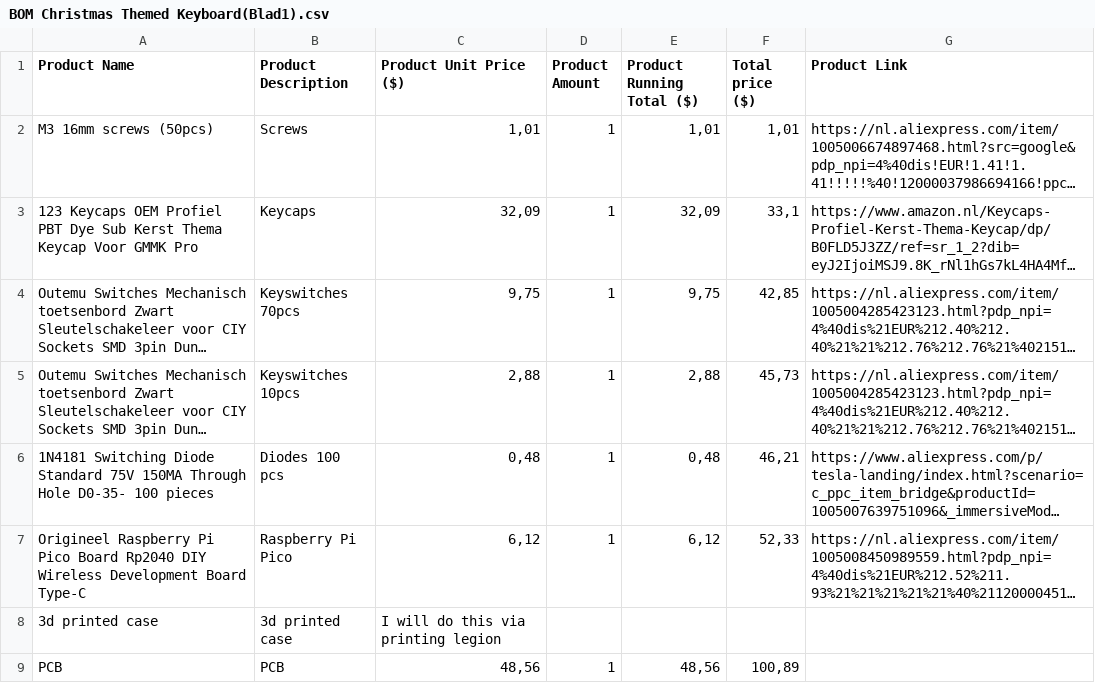
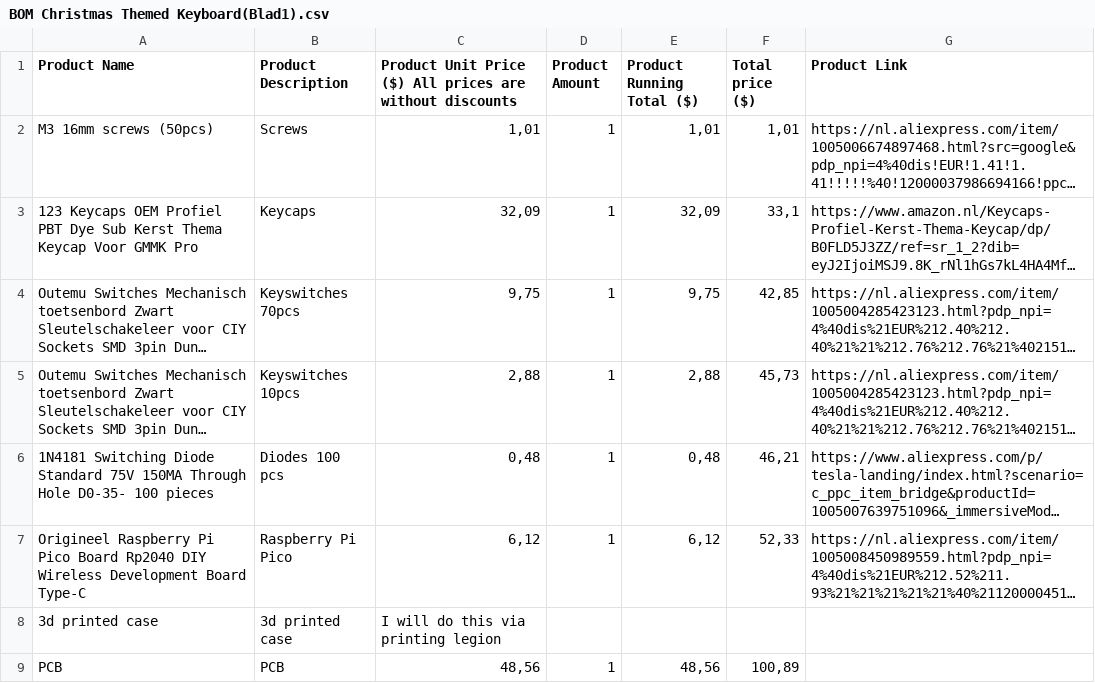
Before and after one commit to CooleMonkey/Christmas-keyboard, a CSV file: BOM Christmas Themed Keyboard(Blad1).csv, drawn as a sheet; long unchanged cells end in …; the diff names each change by its address in the sheet, - before the commit and + after, or states it on an @@ line.

Commit message:
Add files via upload

```diff
--- a/BOM Christmas Themed Keyboard(Blad1).csv
+++ b/BOM Christmas Themed Keyboard(Blad1).csv
-C1: Product Unit Price ($)
+C1: Product Unit Price ($) All prices are without discounts
```
